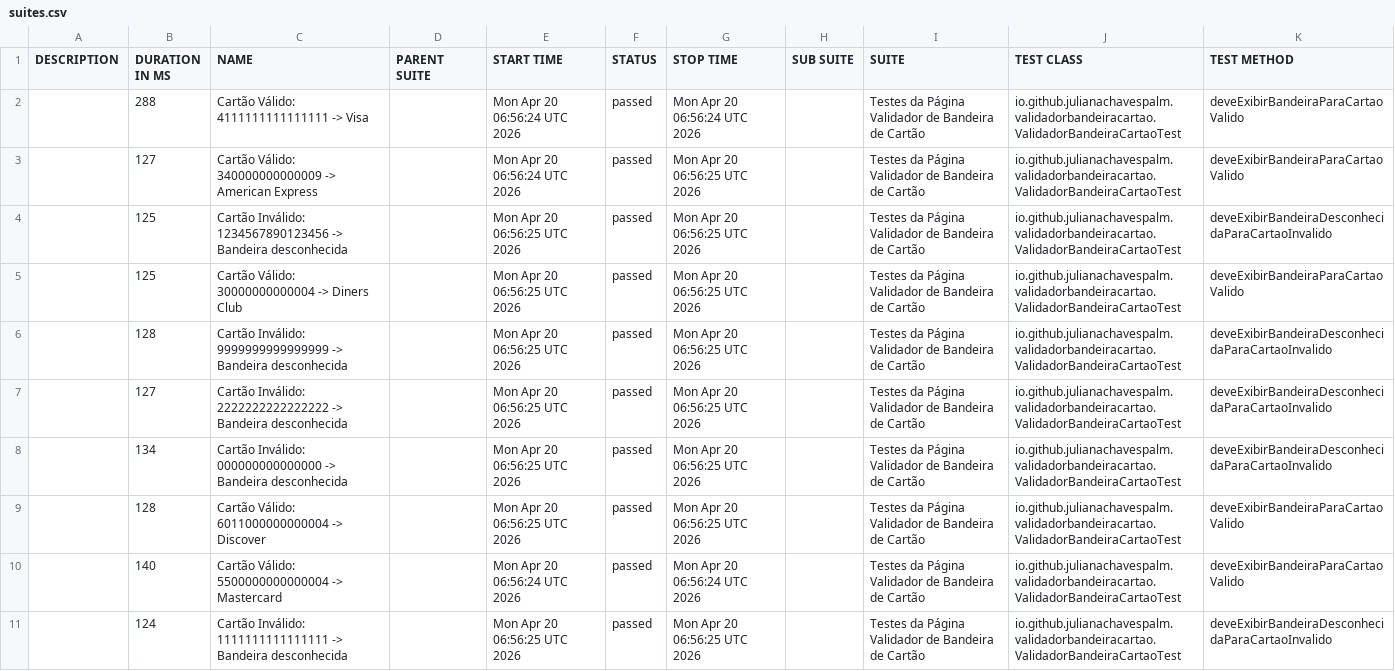
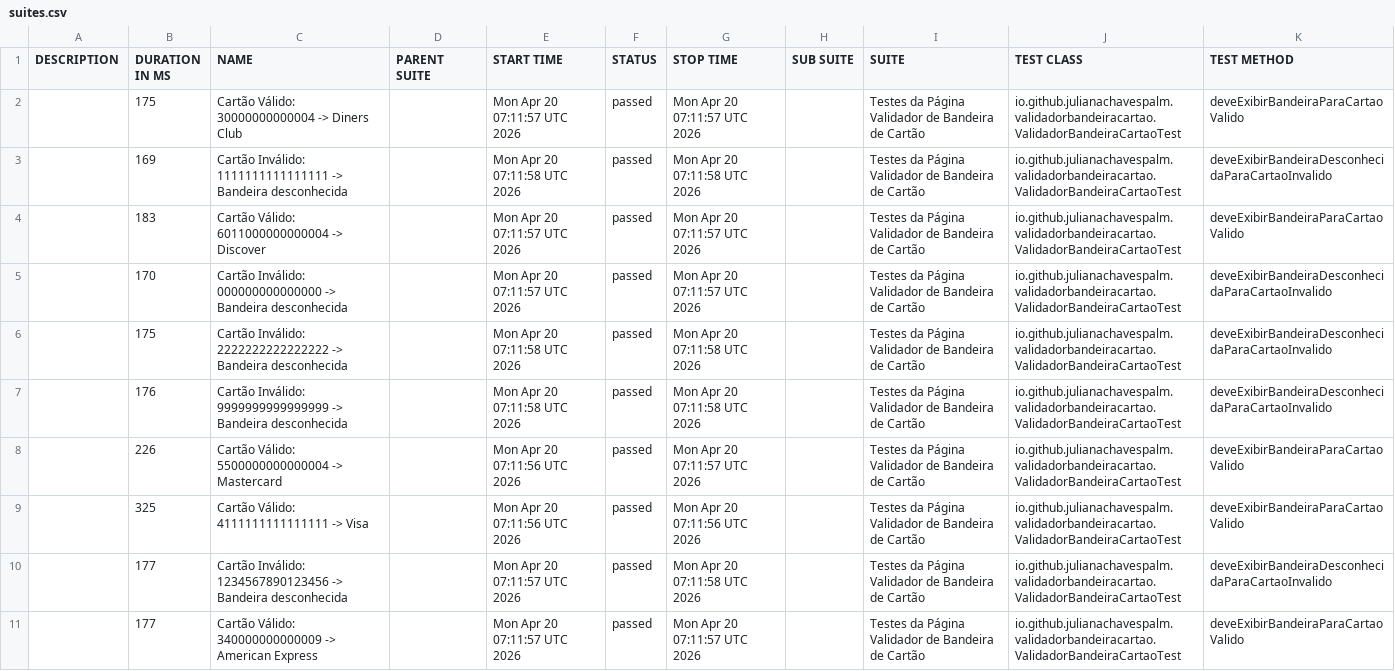
Before and after one commit to julianachavespalm/validadorbandeiracartao, a CSV file: data/suites.csv, drawn as a sheet; removed rows and columns are numbered as before the commit, all else as after; the diff names each change by its address in the sheet, - before the commit and + after, or states it on an @@ line.

```diff
--- a/data/suites.csv
+++ b/data/suites.csv
-row 2:  | 288 | Cartão Válido: 4111111111111111 -> Visa |  | Mon Apr 20 06:56:24 UTC 2026 | passed | Mon Apr 20 06:56:24 UTC 2026 |  | Testes da Página Validador de Bandeira de Cartão | io.github.julianachavespalm.validadorbandeiracartao.ValidadorBandeiraCartaoTest | deveExibirBandeiraParaCartaoValido
-row 3:  | 127 | Cartão Válido: 340000000000009 -> American Express |  | Mon Apr 20 06:56:24 UTC 2026 | passed | Mon Apr 20 06:56:25 UTC 2026 |  | Testes da Página Validador de Bandeira de Cartão | io.github.julianachavespalm.validadorbandeiracartao.ValidadorBandeiraCartaoTest | deveExibirBandeiraParaCartaoValido
-row 4:  | 125 | Cartão Inválido: 1234567890123456 -> Bandeira desconhecida |  | Mon Apr 20 06:56:25 UTC 2026 | passed | Mon Apr 20 06:56:25 UTC 2026 |  | Testes da Página Validador de Bandeira de Cartão | io.github.julianachavespalm.validadorbandeiracartao.ValidadorBandeiraCartaoTest | deveExibirBandeiraDesconhecidaParaCartaoInvalido
-B2 (DURATION IN MS): 125
+B2 (DURATION IN MS): 175
-E2 (START TIME): Mon Apr 20 06:56:25 UTC 2026
+E2 (START TIME): Mon Apr 20 07:11:57 UTC 2026
-G2 (STOP TIME): Mon Apr 20 06:56:25 UTC 2026
+G2 (STOP TIME): Mon Apr 20 07:11:57 UTC 2026
+row 3:  | 169 | Cartão Inválido: 1111111111111111 -> Bandeira desconhecida |  | Mon Apr 20 07:11:58 UTC 2026 | passed | Mon Apr 20 07:11:58 UTC 2026 |  | Testes da Página Validador de Bandeira de Cartão | io.github.julianachavespalm.validadorbandeiracartao.ValidadorBandeiraCartaoTest | deveExibirBandeiraDesconhecidaParaCartaoInvalido
+row 4:  | 183 | Cartão Válido: 6011000000000004 -> Discover |  | Mon Apr 20 07:11:57 UTC 2026 | passed | Mon Apr 20 07:11:57 UTC 2026 |  | Testes da Página Validador de Bandeira de Cartão | io.github.julianachavespalm.validadorbandeiracartao.ValidadorBandeiraCartaoTest | deveExibirBandeiraParaCartaoValido
-B5 (DURATION IN MS): 128
+B5 (DURATION IN MS): 170
-C5 (NAME): Cartão Inválido: 9999999999999999 -> Bandeira…
+C5 (NAME): Cartão Inválido: 000000000000000 -> Bandeira…
-E5 (START TIME): Mon Apr 20 06:56:25 UTC 2026
+E5 (START TIME): Mon Apr 20 07:11:57 UTC 2026
-G5 (STOP TIME): Mon Apr 20 06:56:25 UTC 2026
+G5 (STOP TIME): Mon Apr 20 07:11:57 UTC 2026
-B6 (DURATION IN MS): 127
+B6 (DURATION IN MS): 175
-E6:E7 (START TIME): Mon Apr 20 06:56:25 UTC 2026
+E6:E7 (START TIME): Mon Apr 20 07:11:58 UTC 2026
-G6:G7 (STOP TIME): Mon Apr 20 06:56:25 UTC 2026
+G6:G7 (STOP TIME): Mon Apr 20 07:11:58 UTC 2026
-B7 (DURATION IN MS): 134
+B7 (DURATION IN MS): 176
-C7 (NAME): Cartão Inválido: 000000000000000 -> Bandeira…
+C7 (NAME): Cartão Inválido: 9999999999999999 -> Bandeira…
-row 9:  | 128 | Cartão Válido: 6011000000000004 -> Discover |  | Mon Apr 20 06:56:25 UTC 2026 | passed | Mon Apr 20 06:56:25 UTC 2026 |  | Testes da Página Validador de Bandeira de Cartão | io.github.julianachavespalm.validadorbandeiracartao.ValidadorBandeiraCartaoTest | deveExibirBandeiraParaCartaoValido
-B8 (DURATION IN MS): 140
+B8 (DURATION IN MS): 226
-E8 (START TIME): Mon Apr 20 06:56:24 UTC 2026
+E8 (START TIME): Mon Apr 20 07:11:56 UTC 2026
-G8 (STOP TIME): Mon Apr 20 06:56:24 UTC 2026
+G8 (STOP TIME): Mon Apr 20 07:11:57 UTC 2026
+row 9:  | 325 | Cartão Válido: 4111111111111111 -> Visa |  | Mon Apr 20 07:11:56 UTC 2026 | passed | Mon Apr 20 07:11:56 UTC 2026 |  | Testes da Página Validador de Bandeira de Cartão | io.github.julianachavespalm.validadorbandeiracartao.ValidadorBandeiraCartaoTest | deveExibirBandeiraParaCartaoValido
-B10 (DURATION IN MS): 124
+B10 (DURATION IN MS): 177
-C10 (NAME): Cartão Inválido: 1111111111111111 -> Bandeira…
+C10 (NAME): Cartão Inválido: 1234567890123456 -> Bandeira…
-E10 (START TIME): Mon Apr 20 06:56:25 UTC 2026
+E10 (START TIME): Mon Apr 20 07:11:57 UTC 2026
-G10 (STOP TIME): Mon Apr 20 06:56:25 UTC 2026
+G10 (STOP TIME): Mon Apr 20 07:11:58 UTC 2026
+row 11:  | 177 | Cartão Válido: 340000000000009 -> American Express |  | Mon Apr 20 07:11:57 UTC 2026 | passed | Mon Apr 20 07:11:57 UTC 2026 |  | Testes da Página Validador de Bandeira de Cartão | io.github.julianachavespalm.validadorbandeiracartao.ValidadorBandeiraCartaoTest | deveExibirBandeiraParaCartaoValido
```
Also changed, not shown: 41 other files.
